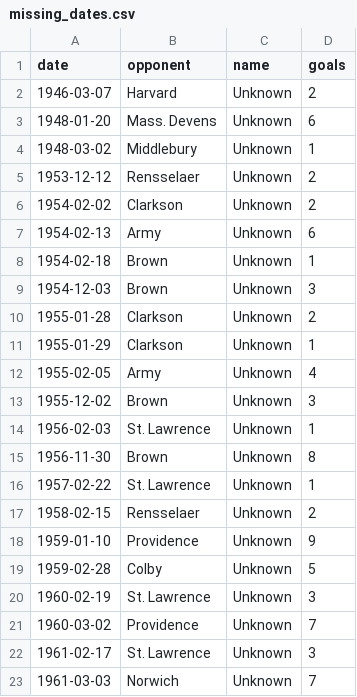
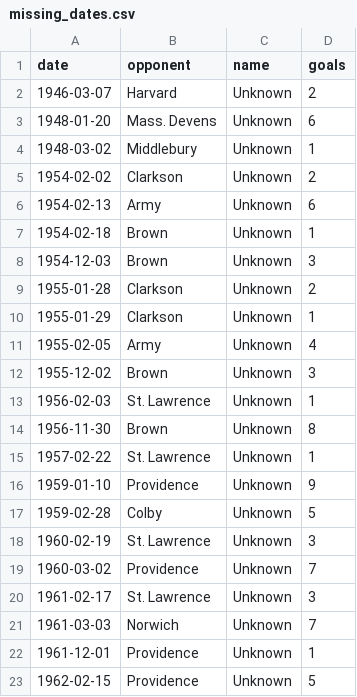
Before and after one commit to redsoxfan2194/buhockeystats, a CSV file: buhockeystatssite/recordbookdata/missing_dates.csv, drawn as a sheet; only a part is shown; the shorter side is filled out with more unchanged rows.

```diff
--- a/buhockeystatssite/recordbookdata/missing_dates.csv
+++ b/buhockeystatssite/recordbookdata/missing_dates.csv
@@ -4,3 +4,2 @@ date,opponent,name,goals
 1948-03-02,Middlebury,Unknown,1
-1953-12-12,Rensselaer,Unknown,2
 1954-02-02,Clarkson,Unknown,2
@@ -16,3 +15,2 @@ date,opponent,name,goals
 1957-02-22,St. Lawrence,Unknown,1
-1958-02-15,Rensselaer,Unknown,2
 1959-01-10,Providence,Unknown,9
```
Also changed, not shown: 2 other files.
